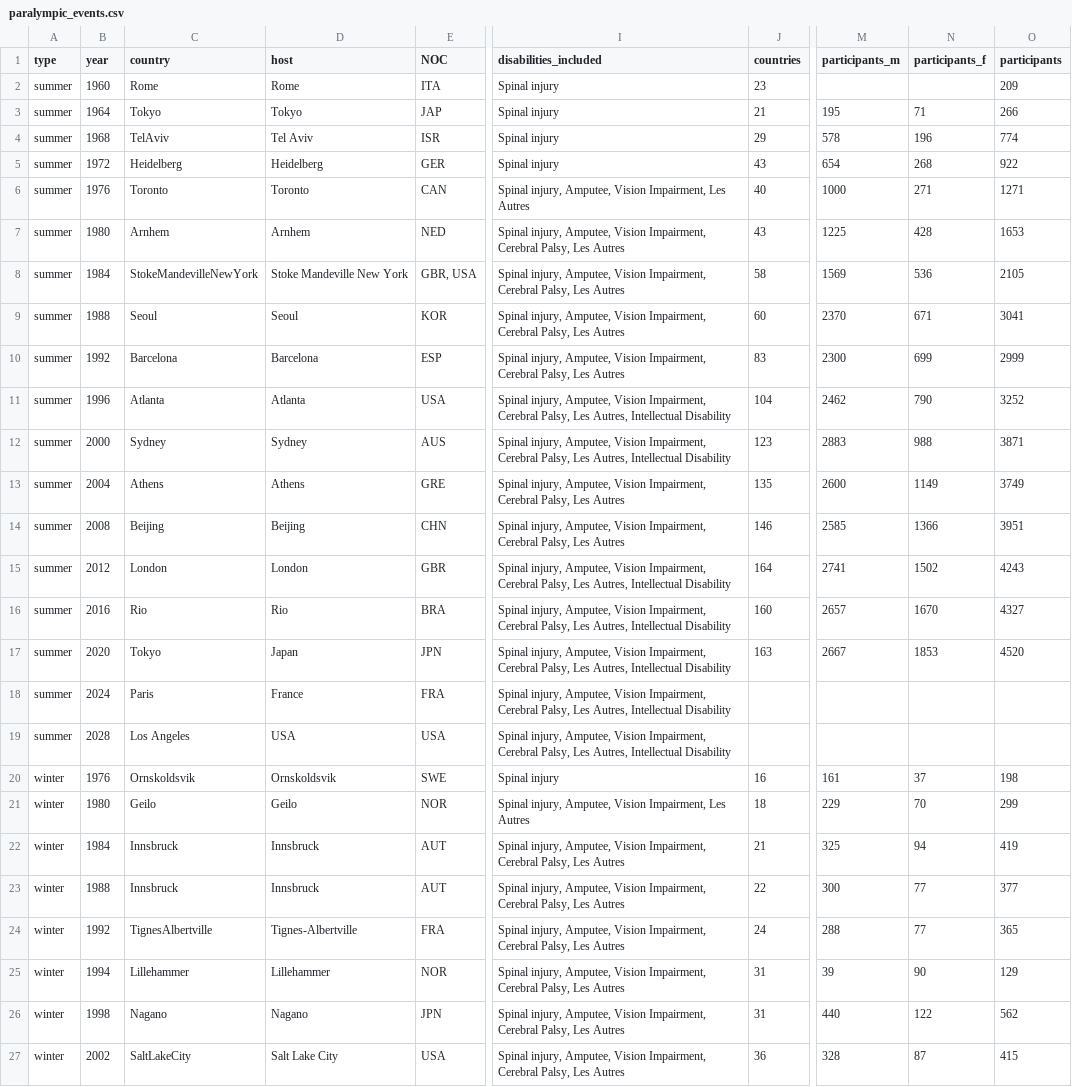
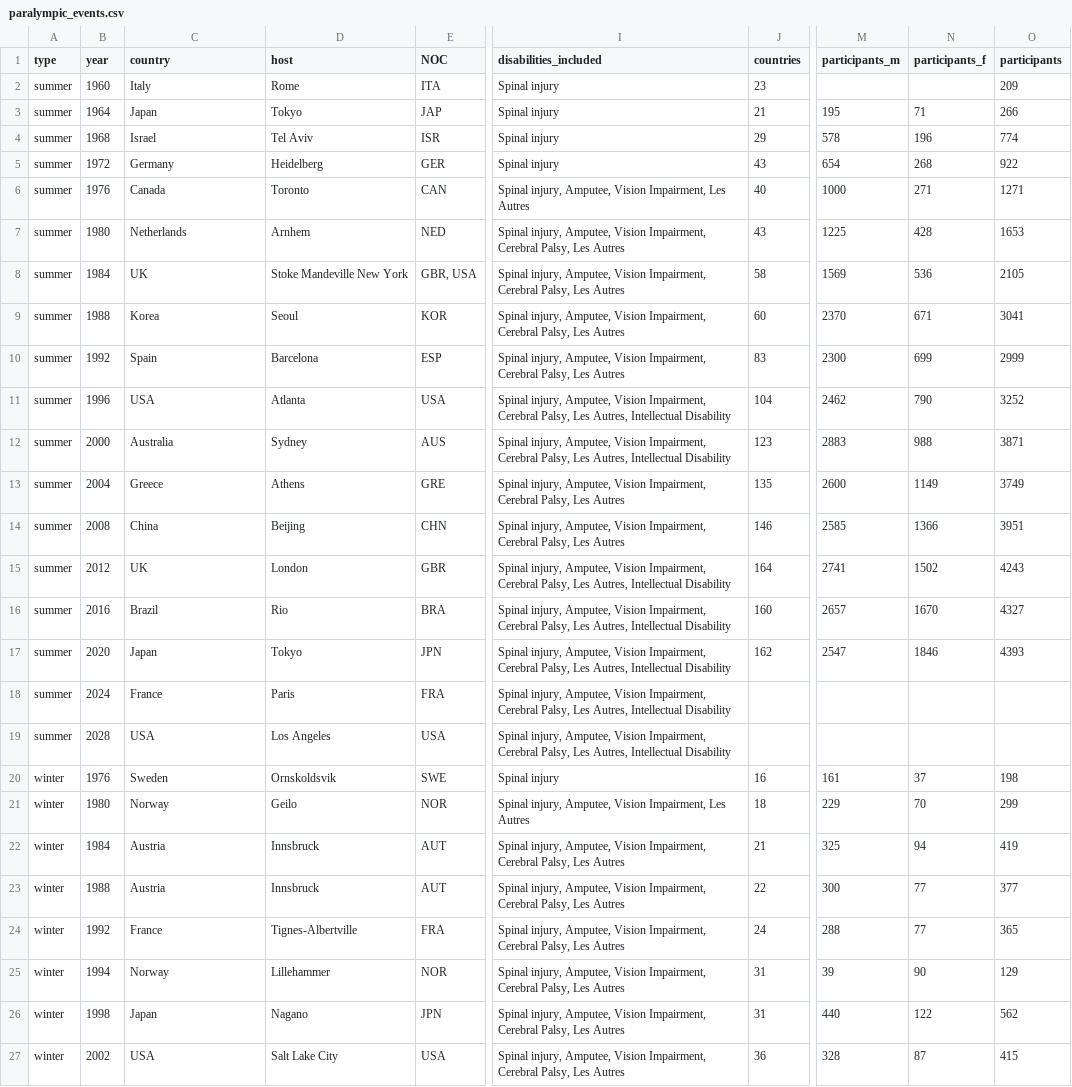
Before and after one commit to zckyxew/comp0034-wk7, a CSV file: data/paralympic_events.csv, drawn as a sheet; only a part is shown, gaps mark what is left out; the diff covers the shown part only; the diff names each change by its address in the sheet, - before the commit and + after, or states it on an @@ line.

```diff
--- a/data/paralympic_events.csv
+++ b/data/paralympic_events.csv
-C2 (country): Rome
+C2 (country): Italy
-C3 (country): Tokyo
+C3 (country): Japan
-C4 (country): TelAviv
+C4 (country): Israel
-C5 (country): Heidelberg
+C5 (country): Germany
-C6 (country): Toronto
+C6 (country): Canada
-C7 (country): Arnhem
+C7 (country): Netherlands
-C8 (country): StokeMandevilleNewYork
+C8 (country): UK
-C9 (country): Seoul
+C9 (country): Korea
-C10 (country): Barcelona
+C10 (country): Spain
-C11 (country): Atlanta
+C11 (country): USA
-C12 (country): Sydney
+C12 (country): Australia
-C13 (country): Athens
+C13 (country): Greece
-C14 (country): Beijing
+C14 (country): China
-C15 (country): London
+C15 (country): UK
-C16 (country): Rio
+C16 (country): Brazil
-C17 (country): Tokyo
+C17 (country): Japan
-D17 (host): Japan
+D17 (host): Tokyo
-J17 (countries): 163
+J17 (countries): 162
-M17 (participants_m): 2667
+M17 (participants_m): 2547
-N17 (participants_f): 1853
+N17 (participants_f): 1846
-O17 (participants): 4520
+O17 (participants): 4393
-C18 (country): Paris
+C18 (country): France
-D18 (host): France
+D18 (host): Paris
-C19 (country): Los Angeles
+C19 (country): USA
-D19 (host): USA
+D19 (host): Los Angeles
-C20 (country): Ornskoldsvik
+C20 (country): Sweden
-C21 (country): Geilo
+C21 (country): Norway
-C22:C23 (country): Innsbruck
+C22:C23 (country): Austria
-C24 (country): TignesAlbertville
+C24 (country): France
-C25 (country): Lillehammer
+C25 (country): Norway
-C26 (country): Nagano
+C26 (country): Japan
-C27 (country): SaltLakeCity
+C27 (country): USA
```
Also changed, not shown: 8 edited cells elsewhere in this file, 8 other files.
